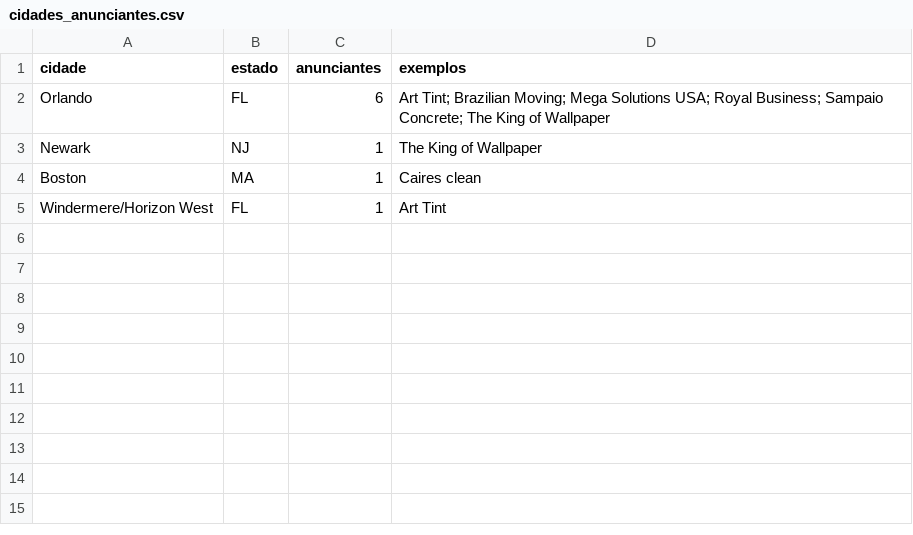
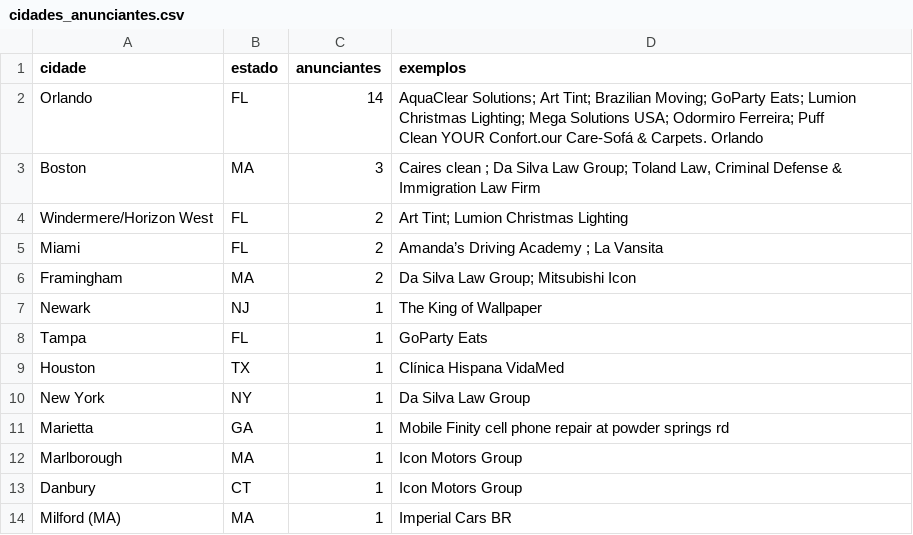
Before and after one commit to nathanalves17/nathanalves17, a CSV file: data/eua/cidades_anunciantes.csv, drawn as a sheet.

```diff
--- a/data/eua/cidades_anunciantes.csv
+++ b/data/eua/cidades_anunciantes.csv
@@ -1,5 +1,15 @@
 cidade,estado,anunciantes,exemplos
-Orlando,FL,6,Art Tint; Brazilian Moving; Mega Solutions USA; Royal Business; Sampaio Concrete; The King of Wallpaper
+Orlando,FL,14,"AquaClear Solutions; Art Tint; Brazilian Moving; GoParty Eats; Lumion Christmas Lighting; Mega Solutions USA; Odormiro Ferreira; Puff
+Clean YOUR Confort.our Care-Sofá & Carpets. Orlando"
+Boston,MA,3,"Caires clean ; Da Silva Law Group; Toland Law, Criminal Defense & Immigration Law Firm"
+Windermere/Horizon West,FL,2,Art Tint; Lumion Christmas Lighting
+Miami,FL,2,Amanda’s Driving Academy ; La Vansita
+Framingham,MA,2,Da Silva Law Group; Mitsubishi Icon
 Newark,NJ,1,The King of Wallpaper
-Boston,MA,1,Caires clean
-Windermere/Horizon West,FL,1,Art Tint
+Tampa,FL,1,GoParty Eats
+Houston,TX,1,Clínica Hispana VidaMed
+New York,NY,1,Da Silva Law Group
+Marietta,GA,1,Mobile Finity cell phone repair at powder springs rd
+Marlborough,MA,1,Icon Motors Group
+Danbury,CT,1,Icon Motors Group
+Milford (MA),MA,1,Imperial Cars BR
```
Also changed, not shown: 3 other files.
